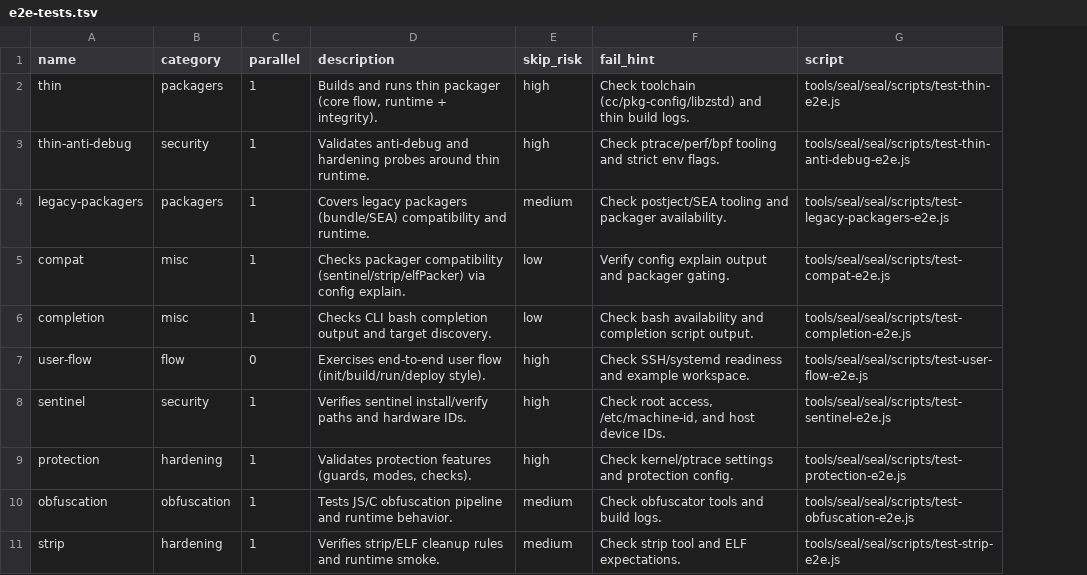
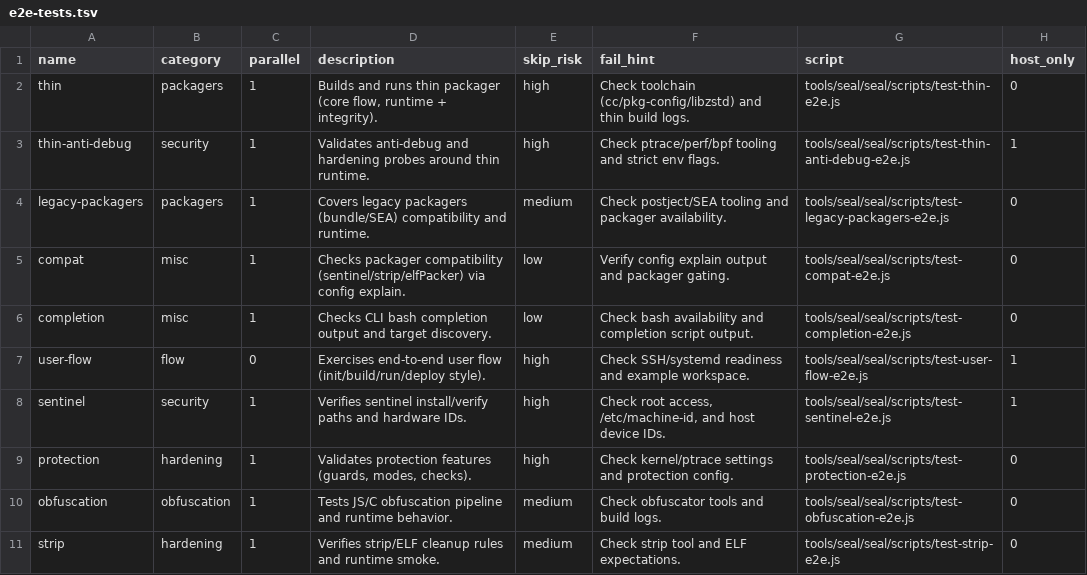
Before and after one commit to wmlynar/my-inv-projects, a TSV file: tools/seal/seal/scripts/e2e-tests.tsv, drawn as a sheet; only a part is shown; the diff names each change by its address in the sheet, - before the commit and + after, or states it on an @@ line.

Commit message:
e2e: harden docker and host-limited runs

```diff
--- a/tools/seal/seal/scripts/e2e-tests.tsv
+++ b/tools/seal/seal/scripts/e2e-tests.tsv
+column H (host_only), rows 2-11: 0 | 1 | 0 | 0 | 0 | 1 | 1 | 0 | 0 | 0
```
Also changed, not shown: 9 other files.
